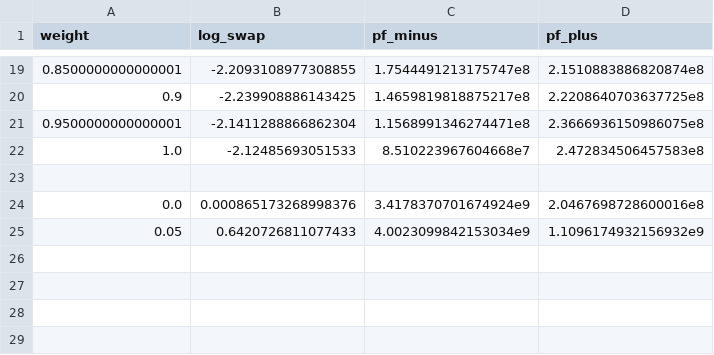
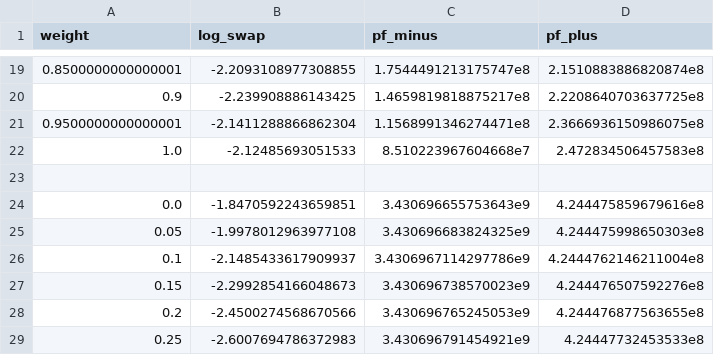
Before and after one commit to vbettaque/SYKRE.jl, a CSV file: data/swap_matrix/swap2_q4_L1000_beta50.csv, drawn as a sheet; only a part is shown, gaps mark what is left out.

```diff
--- a/data/swap_matrix/swap2_q4_L1000_beta50.csv
+++ b/data/swap_matrix/swap2_q4_L1000_beta50.csv
@@ -23,3 +23,7 @@ weight,log_swap,pf_minus,pf_plus
 
-0.0,0.000865173268998376,3.4178370701674924e9,2.0467698728600016e8
-0.05,0.6420726811077433,4.0023099842153034e9,1.1096174932156932e9
+0.0,-1.8470592243659851,3.430696655753643e9,4.244475859679616e8
+0.05,-1.9978012963977108,3.430696683824325e9,4.244475998650303e8
+0.1,-2.1485433617909937,3.4306967114297786e9,4.2444762146211004e8
+0.15,-2.2992854166048673,3.430696738570023e9,4.244476507592276e8
+0.2,-2.4500274568670566,3.430696765245053e9,4.244476877563655e8
+0.25,-2.6007694786372983,3.430696791454921e9,4.24447732453533e8
```
Also changed, not shown: data/swap_matrix/swap2_q4_L1000_beta30.csv, 7 other files.
